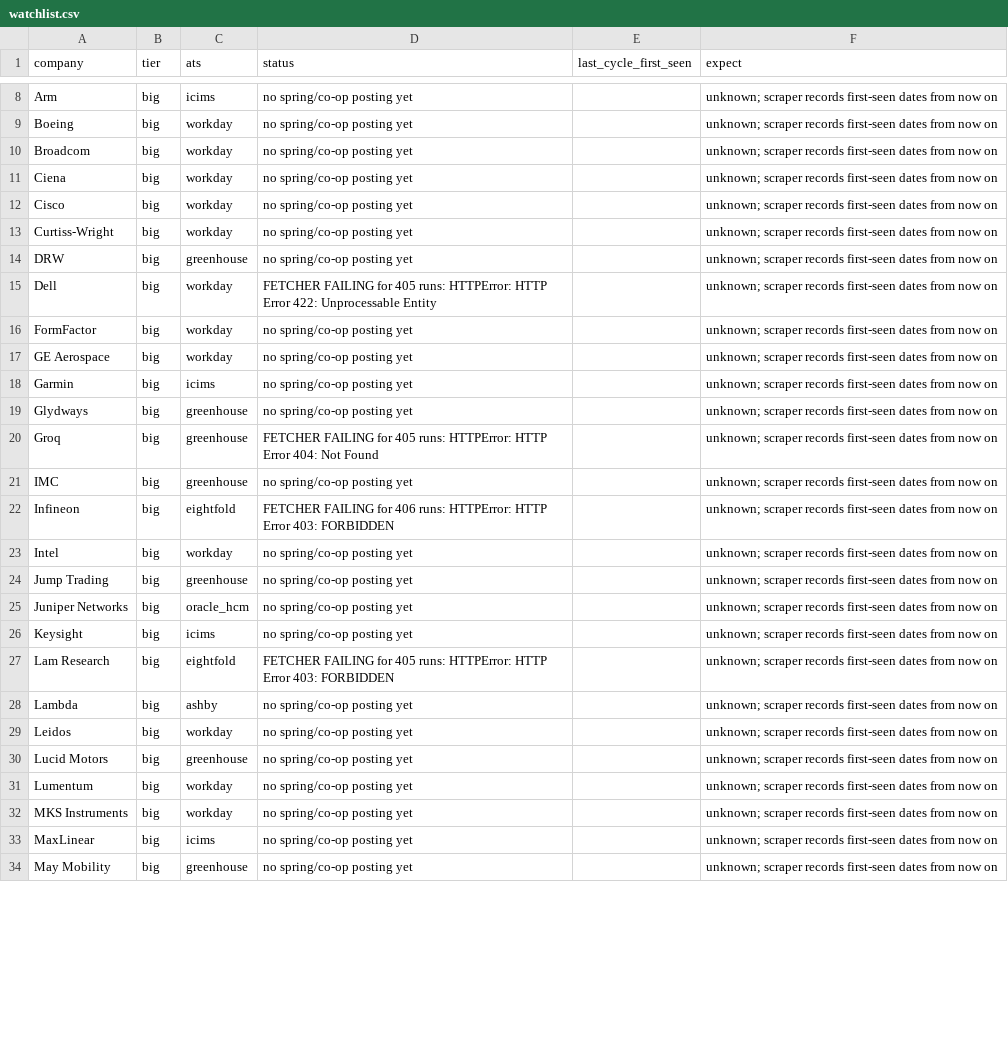
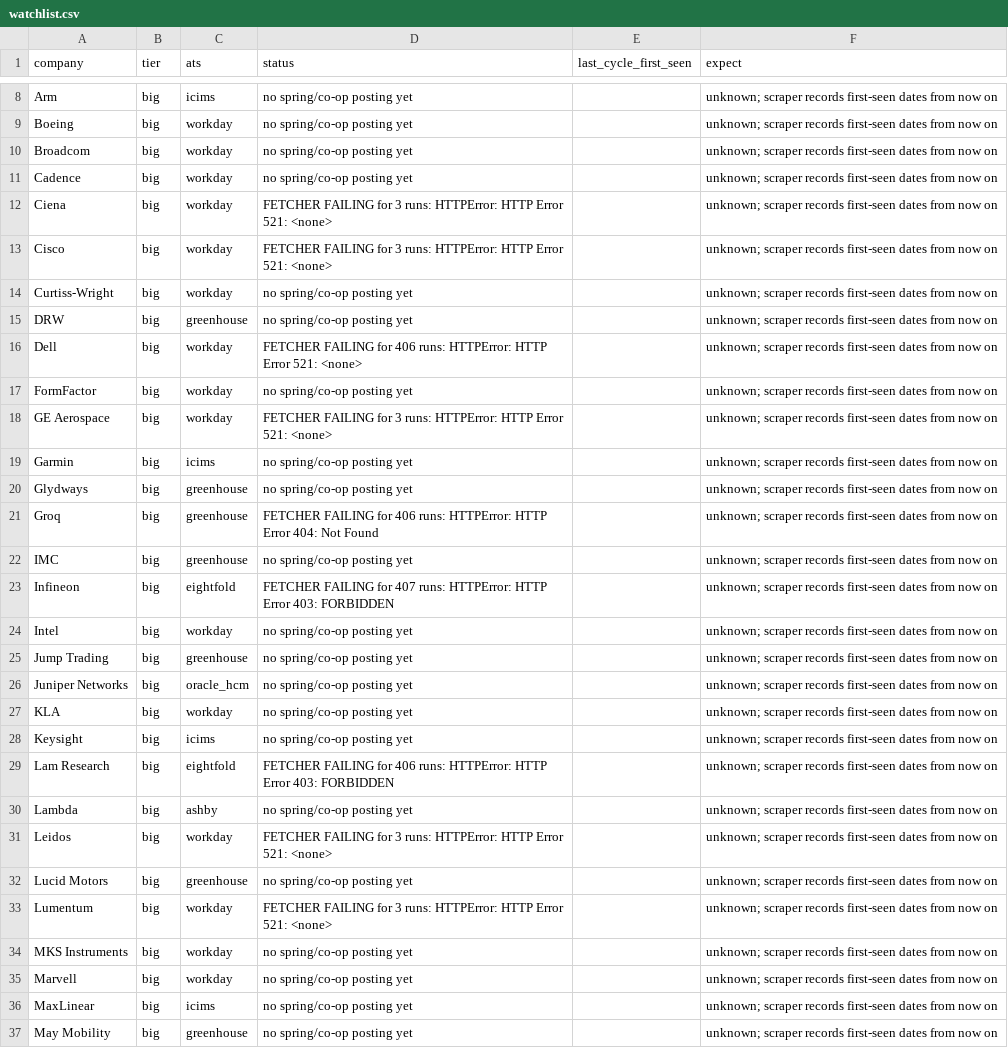
Before and after one commit to hrisheekmust-blip/coop-scraper, a CSV file: data/watchlist.csv, drawn as a sheet; only a part is shown, gaps mark what is left out; the diff covers the shown part only.

```diff
--- a/data/watchlist.csv
+++ b/data/watchlist.csv
@@ -10,14 +10,15 @@ Boeing,big,workday,no spring/co-op posting yet,,unknown; scraper records first-s
 Broadcom,big,workday,no spring/co-op posting yet,,unknown; scraper records first-seen dates from now on
-Ciena,big,workday,no spring/co-op posting yet,,unknown; scraper records first-seen dates from now on
-Cisco,big,workday,no spring/co-op posting yet,,unknown; scraper records first-seen dates from now on
+Cadence,big,workday,no spring/co-op posting yet,,unknown; scraper records first-seen dates from now on
+Ciena,big,workday,FETCHER FAILING for 3 runs: HTTPError: HTTP Error 521: <none>,,unknown; scraper records first-seen dates from now on
+Cisco,big,workday,FETCHER FAILING for 3 runs: HTTPError: HTTP Error 521: <none>,,unknown; scraper records first-seen dates from now on
 Curtiss-Wright,big,workday,no spring/co-op posting yet,,unknown; scraper records first-seen dates from now on
 DRW,big,greenhouse,no spring/co-op posting yet,,unknown; scraper records first-seen dates from now on
-Dell,big,workday,FETCHER FAILING for 405 runs: HTTPError: HTTP Error 422: Unprocessable Entity,,unknown; scraper records first-seen dates from now on
+Dell,big,workday,FETCHER FAILING for 406 runs: HTTPError: HTTP Error 521: <none>,,unknown; scraper records first-seen dates from now on
 FormFactor,big,workday,no spring/co-op posting yet,,unknown; scraper records first-seen dates from now on
-GE Aerospace,big,workday,no spring/co-op posting yet,,unknown; scraper records first-seen dates from now on
+GE Aerospace,big,workday,FETCHER FAILING for 3 runs: HTTPError: HTTP Error 521: <none>,,unknown; scraper records first-seen dates from now on
 Garmin,big,icims,no spring/co-op posting yet,,unknown; scraper records first-seen dates from now on
 Glydways,big,greenhouse,no spring/co-op posting yet,,unknown; scraper records first-seen dates from now on
-Groq,big,greenhouse,FETCHER FAILING for 405 runs: HTTPError: HTTP Error 404: Not Found,,unknown; scraper records first-seen dates from now on
+Groq,big,greenhouse,FETCHER FAILING for 406 runs: HTTPError: HTTP Error 404: Not Found,,unknown; scraper records first-seen dates from now on
 IMC,big,greenhouse,no spring/co-op posting yet,,unknown; scraper records first-seen dates from now on
-Infineon,big,eightfold,FETCHER FAILING for 406 runs: HTTPError: HTTP Error 403: FORBIDDEN,,unknown; scraper records first-seen dates from now on
+Infineon,big,eightfold,FETCHER FAILING for 407 runs: HTTPError: HTTP Error 403: FORBIDDEN,,unknown; scraper records first-seen dates from now on
 Intel,big,workday,no spring/co-op posting yet,,unknown; scraper records first-seen dates from now on
@@ -25,9 +26,11 @@ Jump Trading,big,greenhouse,no spring/co-op posting yet,,unknown; scraper record
 Juniper Networks,big,oracle_hcm,no spring/co-op posting yet,,unknown; scraper records first-seen dates from now on
+KLA,big,workday,no spring/co-op posting yet,,unknown; scraper records first-seen dates from now on
 Keysight,big,icims,no spring/co-op posting yet,,unknown; scraper records first-seen dates from now on
-Lam Research,big,eightfold,FETCHER FAILING for 405 runs: HTTPError: HTTP Error 403: FORBIDDEN,,unknown; scraper records first-seen dates from now on
+Lam Research,big,eightfold,FETCHER FAILING for 406 runs: HTTPError: HTTP Error 403: FORBIDDEN,,unknown; scraper records first-seen dates from now on
 Lambda,big,ashby,no spring/co-op posting yet,,unknown; scraper records first-seen dates from now on
-Leidos,big,workday,no spring/co-op posting yet,,unknown; scraper records first-seen dates from now on
+Leidos,big,workday,FETCHER FAILING for 3 runs: HTTPError: HTTP Error 521: <none>,,unknown; scraper records first-seen dates from now on
 Lucid Motors,big,greenhouse,no spring/co-op posting yet,,unknown; scraper records first-seen dates from now on
-Lumentum,big,workday,no spring/co-op posting yet,,unknown; scraper records first-seen dates from now on
+Lumentum,big,workday,FETCHER FAILING for 3 runs: HTTPError: HTTP Error 521: <none>,,unknown; scraper records first-seen dates from now on
 MKS Instruments,big,workday,no spring/co-op posting yet,,unknown; scraper records first-seen dates from now on
+Marvell,big,workday,no spring/co-op posting yet,,unknown; scraper records first-seen dates from now on
 MaxLinear,big,icims,no spring/co-op posting yet,,unknown; scraper records first-seen dates from now on
```
Also changed, not shown: 1 added row and 10 edited cells elsewhere in this file, data/openings.csv, 11 other files.
